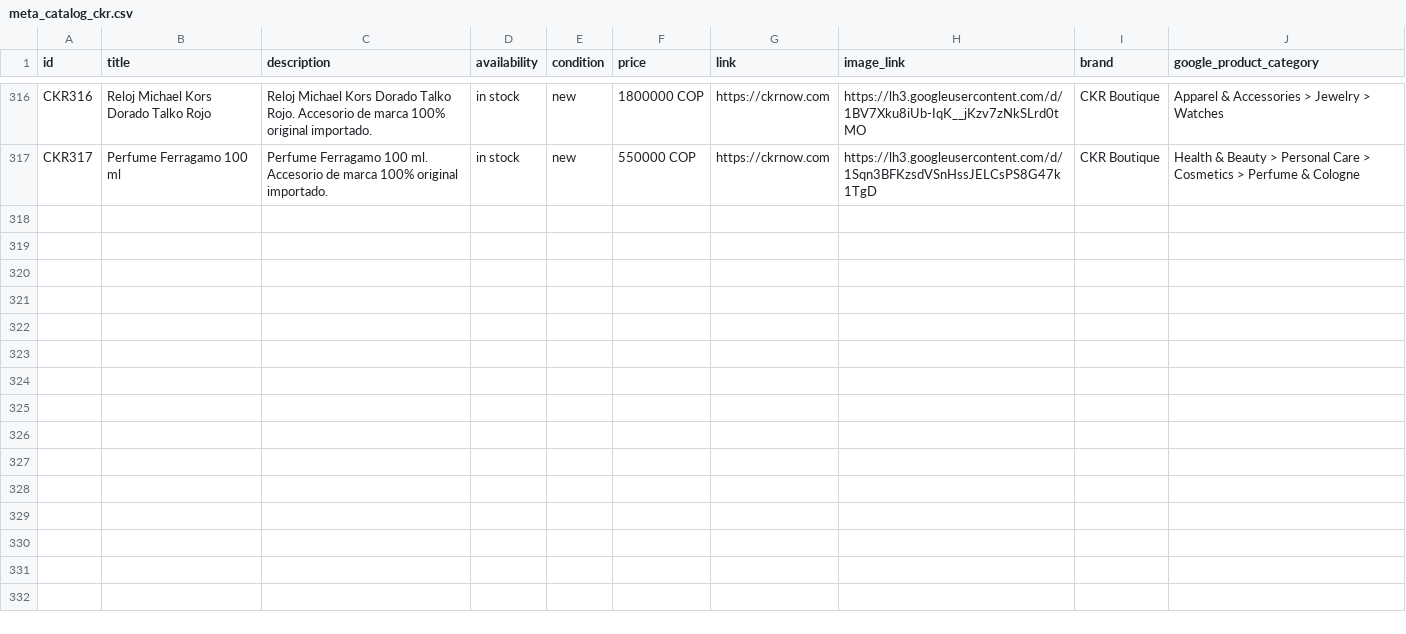
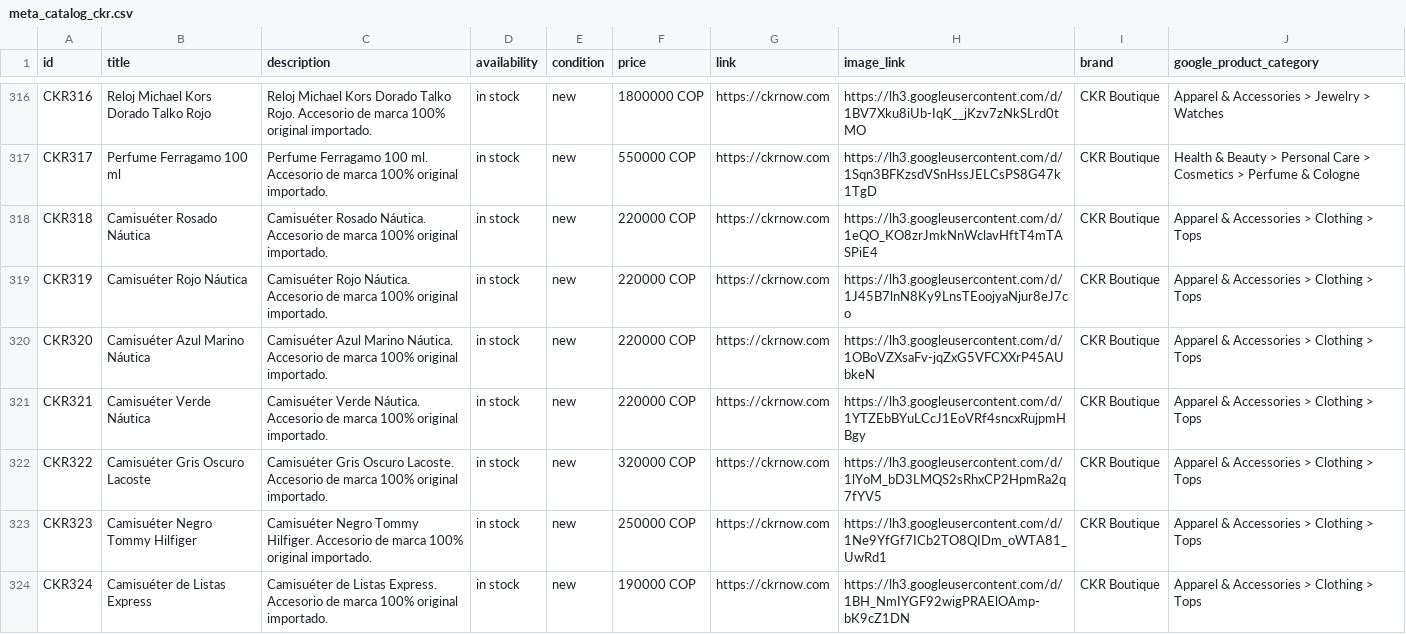
Before and after one commit to alvapas75-afk/ckrnow-website, a CSV file: meta_catalog_ckr.csv, drawn as a sheet; only a part is shown, gaps mark what is left out; the diff covers the shown part only; the diff names each change by its address in the sheet, - before the commit and + after, or states it on an @@ line.

Commit message:
Agregar seccion Hombres (14 productos) al catalogo Meta (CKR318-CKR331)
7 camisueter, 5 camisas y 2 sueteres de Nautica, Lacoste, Tommy
Hilfiger y Michael Kors.

```diff
--- a/meta_catalog_ckr.csv
+++ b/meta_catalog_ckr.csv
+row 318: CKR318 | Camisuéter Rosado Náutica | Camisuéter Rosado Náutica. Accesorio de marca 100% original importado. | in stock | new | 220000 COP | https://ckrnow.com | https://lh3.googleusercontent.com/d/1eQO_KO8zrJmkNnWclavHftT4mTASPiE4 | CKR Boutique | Apparel & Accessories > Clothing > Tops
+row 319: CKR319 | Camisuéter Rojo Náutica | Camisuéter Rojo Náutica. Accesorio de marca 100% original importado. | in stock | new | 220000 COP | https://ckrnow.com | https://lh3.googleusercontent.com/d/1J45B7lnN8Ky9LnsTEoojyaNjur8eJ7co | CKR Boutique | Apparel & Accessories > Clothing > Tops
+row 320: CKR320 | Camisuéter Azul Marino Náutica | Camisuéter Azul Marino Náutica. Accesorio de marca 100% original importado. | in stock | new | 220000 COP | https://ckrnow.com | https://lh3.googleusercontent.com/d/1OBoVZXsaFv-jqZxG5VFCXXrP45AUbkeN | CKR Boutique | Apparel & Accessories > Clothing > Tops
+row 321: CKR321 | Camisuéter Verde Náutica | Camisuéter Verde Náutica. Accesorio de marca 100% original importado. | in stock | new | 220000 COP | https://ckrnow.com | https://lh3.googleusercontent.com/d/1YTZEbBYuLCcJ1EoVRf4sncxRujpmHBgy | CKR Boutique | Apparel & Accessories > Clothing > Tops
+row 322: CKR322 | Camisuéter Gris Oscuro Lacoste | Camisuéter Gris Oscuro Lacoste. Accesorio de marca 100% original importado. | in stock | new | 320000 COP | https://ckrnow.com | https://lh3.googleusercontent.com/d/1lYoM_bD3LMQS2sRhxCP2HpmRa2q7fYV5 | CKR Boutique | Apparel & Accessories > Clothing > Tops
+row 323: CKR323 | Camisuéter Negro Tommy Hilfiger | Camisuéter Negro Tommy Hilfiger. Accesorio de marca 100% original importado. | in stock | new | 250000 COP | https://ckrnow.com | https://lh3.googleusercontent.com/d/1Ne9YfGf7ICb2TO8QIDm_oWTA81_UwRd1 | CKR Boutique | Apparel & Accessories > Clothing > Tops
+row 324: CKR324 | Camisuéter de Listas Express | Camisuéter de Listas Express. Accesorio de marca 100% original importado. | in stock | new | 190000 COP | https://ckrnow.com | https://lh3.googleusercontent.com/d/1BH_NmIYGF92wigPRAElOAmp-bK9cZ1DN | CKR Boutique | Apparel & Accessories > Clothing > Tops
```
Also changed, not shown: 7 added rows elsewhere in this file.
